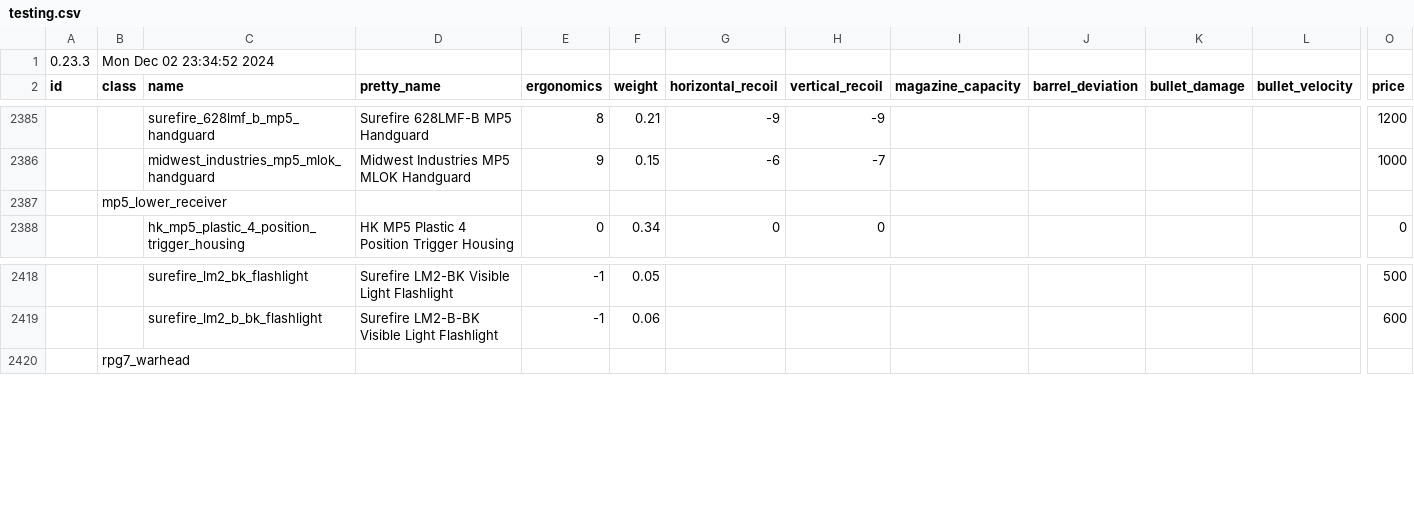
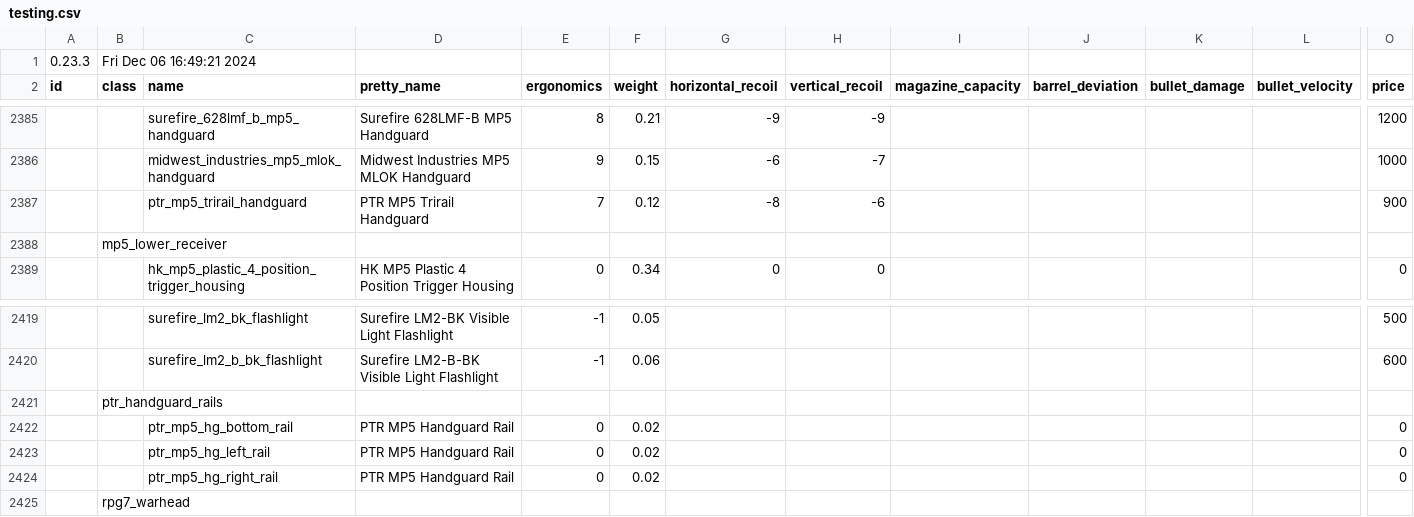
Before and after one commit to refact0r/deadline-balancing, a CSV file: testing.csv, drawn as a sheet; only a part is shown, gaps mark what is left out; rows hold the shown columns only; the diff names each change by its address in the sheet, - before the commit and + after, or states it on an @@ line.

Commit message:
add ptr handguard

```diff
--- a/testing.csv
+++ b/testing.csv
-B1 (class): Mon Dec 02 23:34:52 2024
+B1 (class): Fri Dec 06 16:49:21 2024
+row 2387:  |  | ptr_mp5_trirail_handguard | PTR MP5 Trirail Handguard | 7 | 0.12 | -8 | -6 |  |  |  |  | 900
+row 2421:  | ptr_handguard_rails
+row 2422:  |  | ptr_mp5_hg_bottom_rail | PTR MP5 Handguard Rail | 0 | 0.02 |  |  |  |  |  |  | 0
+row 2423:  |  | ptr_mp5_hg_left_rail | PTR MP5 Handguard Rail | 0 | 0.02 |  |  |  |  |  |  | 0
+row 2424:  |  | ptr_mp5_hg_right_rail | PTR MP5 Handguard Rail | 0 | 0.02 |  |  |  |  |  |  | 0
```
Also changed, not shown: 1 other file.
